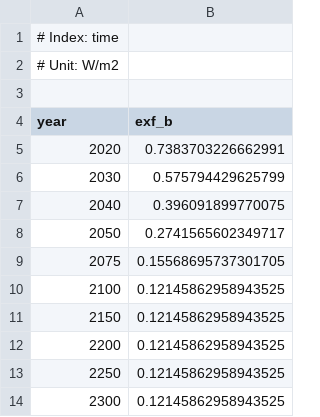
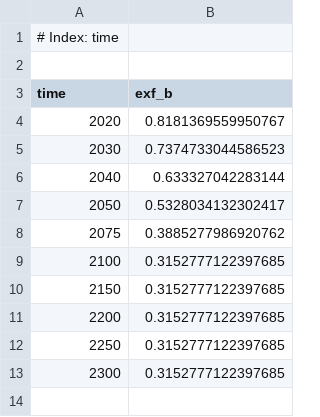
Before and after one commit to openmodels/MimiPAGE2020.jl, a CSV file: data/policy-b/exf_excessforcing.csv, drawn as a sheet.

Commit message:
all timeseries data

```diff
--- a/data/policy-b/exf_excessforcing.csv
+++ b/data/policy-b/exf_excessforcing.csv
@@ -1,14 +1,13 @@
 # Index: time
-# Unit: W/m2
 
-year,exf_b
-2020,0.7383703226662991
-2030,0.575794429625799
-2040,0.396091899770075
-2050,0.2741565602349717
-2075,0.15568695737301705
-2100,0.12145862958943525
-2150,0.12145862958943525
-2200,0.12145862958943525
-2250,0.12145862958943525
-2300,0.12145862958943525
+time,exf_b
+2020,0.8181369559950767
+2030,0.7374733044586523
+2040,0.633327042283144
+2050,0.5328034132302417
+2075,0.3885277986920762
+2100,0.3152777122397685
+2150,0.3152777122397685
+2200,0.3152777122397685
+2250,0.3152777122397685
+2300,0.3152777122397685
```
Also changed, not shown: data/exf_excessforcing.csv, 25 other files.
